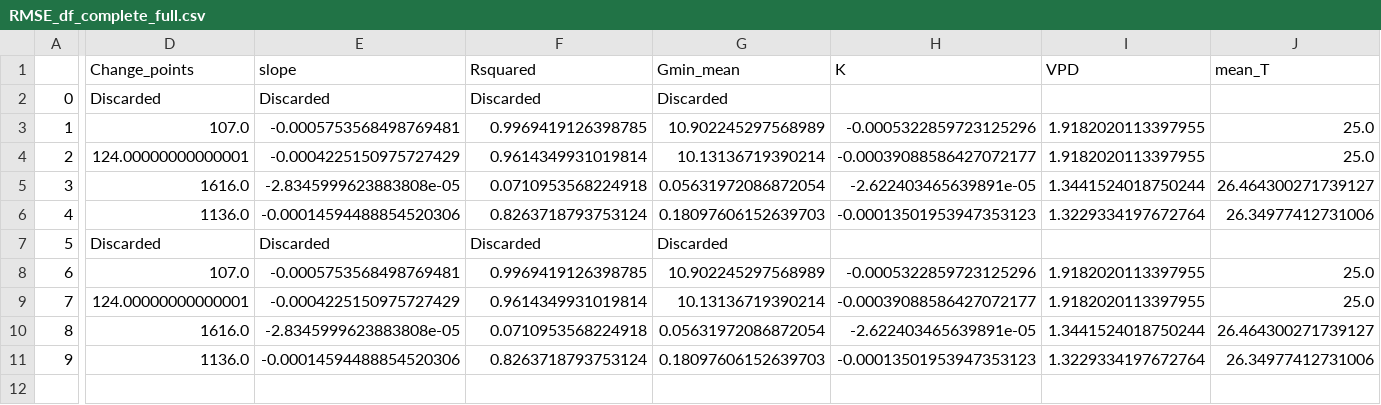
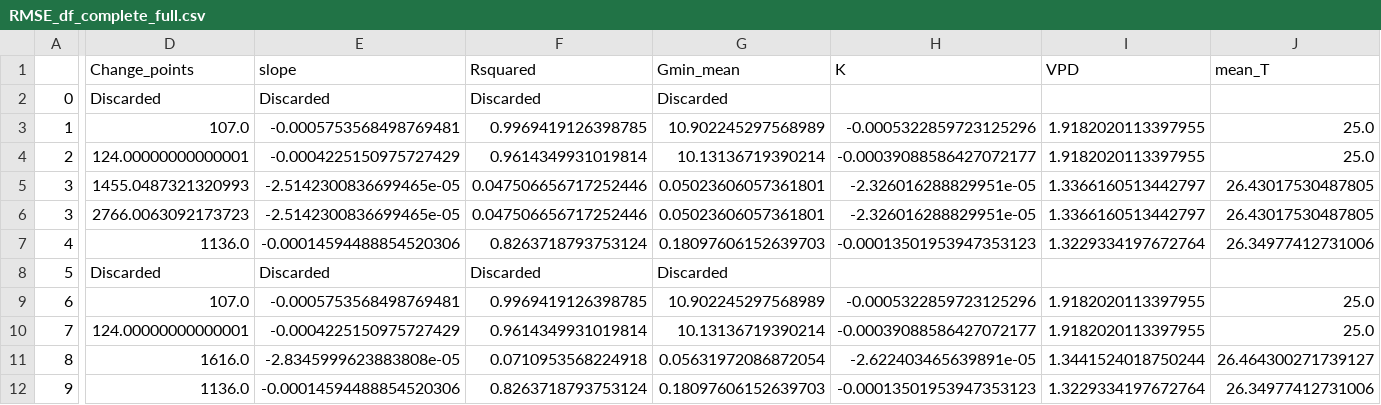
Before and after one commit to xbouteiller/DetectEvent, a CSV file: output_files/RMSE_df_complete_full.csv, drawn as a sheet; only a part is shown, gaps mark what is left out; rows hold the shown columns only; the diff covers the shown part only; the diff names each change by its address in the sheet, - before the commit and + after, or states it on an @@ line.

```diff
--- a/output_files/RMSE_df_complete_full.csv
+++ b/output_files/RMSE_df_complete_full.csv
-D5 (Change_points): 1616.0
+D5 (Change_points): 1455.0487321320993
-E5 (slope): -2.8345999623883808e-05
+E5 (slope): -2.5142300836699465e-05
-F5 (Rsquared): 0.0710953568224918
+F5 (Rsquared): 0.047506656717252446
-G5 (Gmin_mean): 0.05631972086872054
+G5 (Gmin_mean): 0.05023606057361801
-H5 (K): -2.622403465639891e-05
+H5 (K): -2.326016288829951e-05
-I5 (VPD): 1.3441524018750244
+I5 (VPD): 1.3366160513442797
-J5 (mean_T): 26.464300271739127
+J5 (mean_T): 26.43017530487805
+row 6: 3 | 2766.0063092173723 | -2.5142300836699465e-05 | 0.047506656717252446 | 0.05023606057361801 | -2.326016288829951e-05 | 1.3366160513442797 | 26.43017530487805
```
Also changed, not shown: 1 edited cell elsewhere in this file, output_files/auto_gmin_testdataset/RMSE_detection_auto_gmin_testdataset.csv, output_files/auto_gmin_testdataset/RMSE_df_complete_auto_gmin_testdataset.csv, 2 other files.
